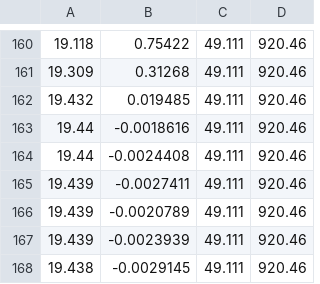
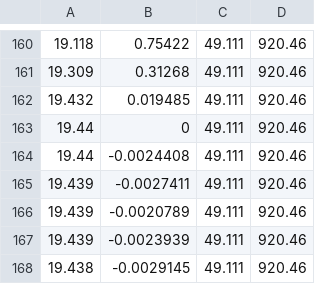
Before and after one commit to dbr-ufs/solar_fotovoltaica, a CSV file: curvasIV.csv, drawn as a sheet; only a part is shown, gaps mark what is left out; the diff covers the shown part only.

```diff
--- a/curvasIV.csv
+++ b/curvasIV.csv
@@ -162,3 +162,3 @@
 19.432,0.019485,49.111,920.46
-19.44,-0.0018616,49.111,920.46
+19.44,0,49.111,920.46
 19.44,-0.0024408,49.111,920.46
```
Also changed, not shown: 5 edited cells elsewhere in this file, 4 other files.
